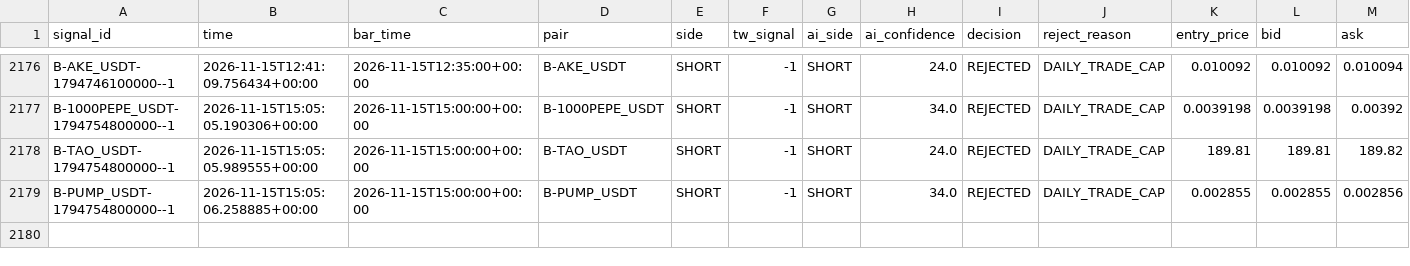
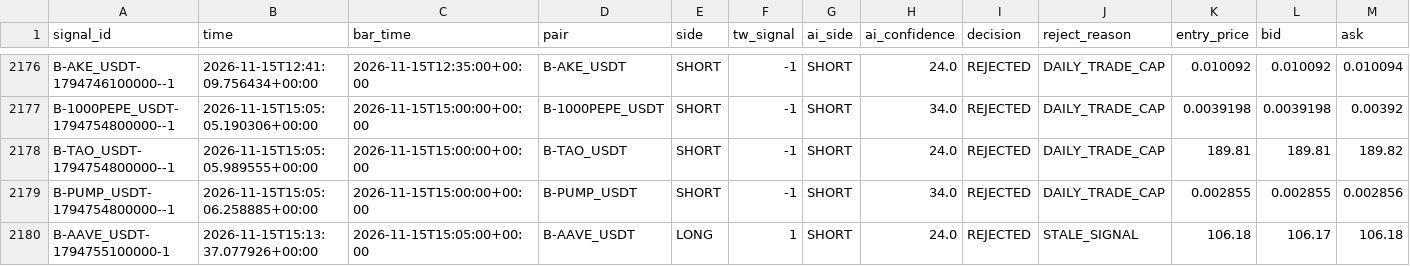
Before and after one commit to harnepal-hub/AMTE-Self-Evolving-Intraday-Trading-Engine, a CSV file: data/paper_live/signal_journal.csv, drawn as a sheet; only a part is shown, gaps mark what is left out; rows hold the shown columns only; the diff names each change by its address in the sheet, - before the commit and + after, or states it on an @@ line.

```diff
--- a/data/paper_live/signal_journal.csv
+++ b/data/paper_live/signal_journal.csv
+row 2180: B-AAVE_USDT-1794755100000-1 | 2026-11-15T15:13:37.077926+00:00 | 2026-11-15T15:05:00+00:00 | B-AAVE_USDT | LONG | 1 | SHORT | 24.0 | REJECTED | STALE_SIGNAL | 106.18 | 106.17 | 106.18
```
Also changed, not shown: 12 other files.
